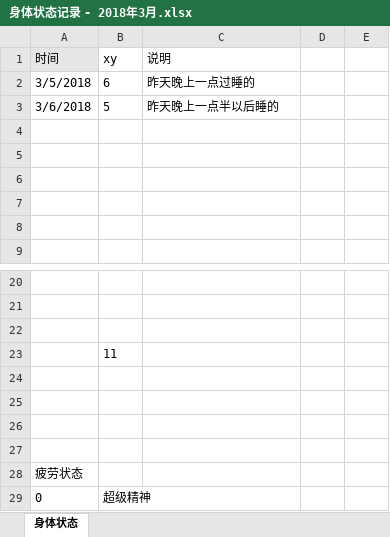
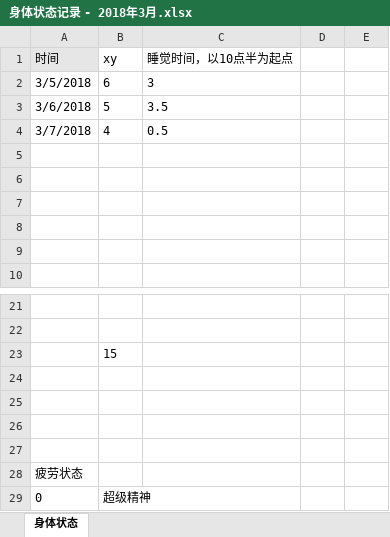
Before and after one commit to OOCC/PlanGIt, an Excel workbook: Personal/xueyu/physical status/身体状态记录 - 2018年3月.xlsx, sheet 身体状态, drawn as a sheet; only a part is shown, gaps mark what is left out; values as stored, in another font and other column widths than the file's, no borders; charts and pictures and table styles not drawn; removed rows and columns are numbered as before the commit, all else as after; the diff names each change by its address in the sheet, - before the commit and + after, or states it on an @@ line.

Commit message:
[physical status] 4

```diff
--- a/Personal/xueyu/physical status/身体状态记录 - 2018年3月.xlsx (sheet 身体状态)
+++ b/Personal/xueyu/physical status/身体状态记录 - 2018年3月.xlsx (sheet 身体状态)
-C1: 说明
+C1: 睡觉时间，以10点半为起点
-C2 (睡觉时间，以10点半为起点): 昨天晚上一点过睡的
+C2 (睡觉时间，以10点半为起点): 3
-C3 (睡觉时间，以10点半为起点): 昨天晚上一点半以后睡的
+C3 (睡觉时间，以10点半为起点): 3.5
+row 4: 3/7/2018 | 4 | 0.5
-row 22: (empty)
-B23 (xy): 11
+B23 (xy): 15
```
Also changed, not shown: charts or pictures.
